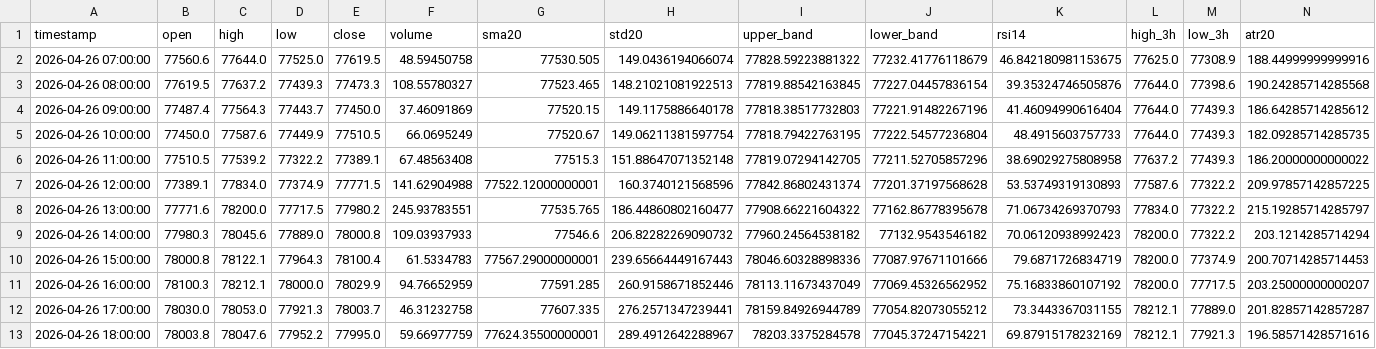
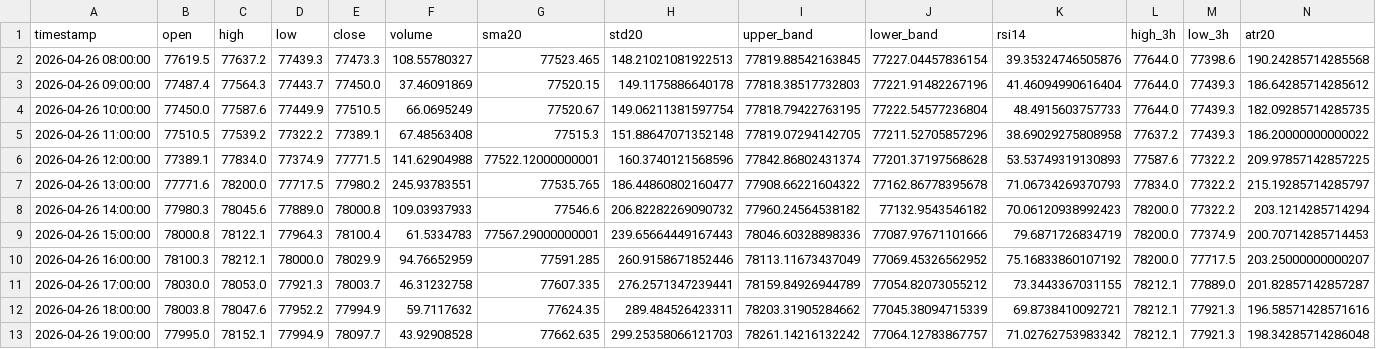
Before and after one commit to cdavocazh/btc-db-v3, a CSV file: backtest_results/indicators.csv, drawn as a sheet; only a part is shown; removed rows and columns are numbered as before the commit, all else as after; rows hold the shown columns only; the diff names each change by its address in the sheet, - before the commit and + after, or states it on an @@ line.

```diff
--- a/backtest_results/indicators.csv
+++ b/backtest_results/indicators.csv
-row 2: 2026-04-26 07:00:00 | 77560.6 | 77644.0 | 77525.0 | 77619.5 | 48.59450758 | 77530.505 | 149.0436194066074 | 77828.59223881322 | 77232.41776118679 | 46.842180981153675 | 77625.0 | 77308.9 | 188.44999999999916
-E12 (close): 77995.0
+E12 (close): 77994.9
-F12 (volume): 59.66977759
+F12 (volume): 59.7117632
-G12 (sma20): 77624.35500000001
+G12 (sma20): 77624.35
-H12 (std20): 289.4912642288967
+H12 (std20): 289.484526423311
-I12 (upper_band): 78203.3375284578
+I12 (upper_band): 78203.31905284662
-J12 (lower_band): 77045.37247154221
+J12 (lower_band): 77045.38094715339
-K12 (rsi14): 69.87915178232169
+K12 (rsi14): 69.8738410092721
+row 13: 2026-04-26 19:00:00 | 77995.0 | 78152.1 | 77994.9 | 78097.7 | 43.92908528 | 77662.635 | 299.25358066121703 | 78261.14216132242 | 77064.12783867757 | 71.02762753983342 | 78212.1 | 77921.3 | 198.34285714286048
```
Also changed, not shown: backtest_results/conditions.csv, 3 other files.
